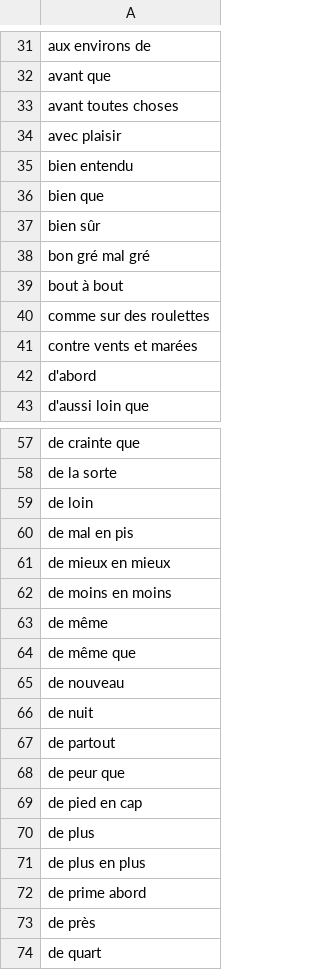
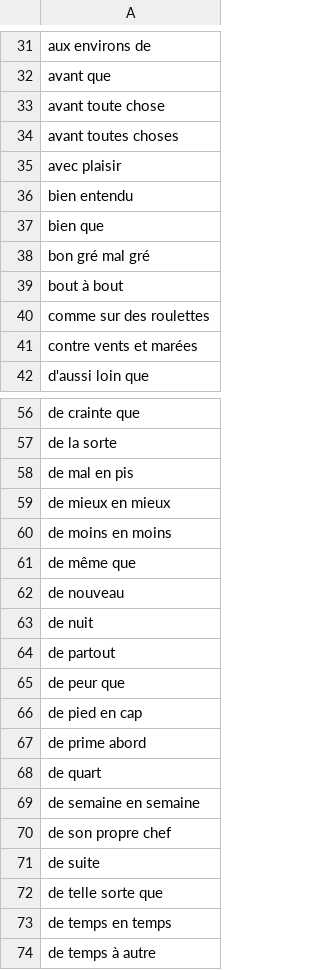
Before and after one commit to gillesbastin/french_stopwords, a CSV file: french_stoplocs.csv, drawn as a sheet; only a part is shown, gaps mark what is left out; the shorter side is filled out with more unchanged rows; removed rows and columns are numbered as before the commit, all else as after; the diff covers the shown part only; the diff names each change by its address in the sheet, - before the commit and + after, or states it on an @@ line.

```diff
--- a/french_stoplocs.csv
+++ b/french_stoplocs.csv
+row 33: avant toute chose
-row 37: bien sûr
-row 42: d'abord
-row 59: de loin
-row 63: de même
-row 70: de plus
-row 71: de plus en plus
-row 73: de près
```
Also changed, not shown: 1 added row and 3 removed rows elsewhere in this file, french_stopwords.csv.
